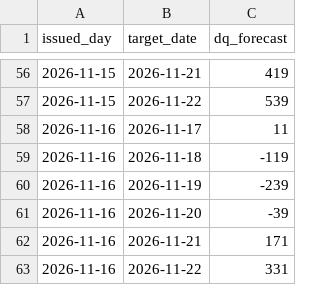
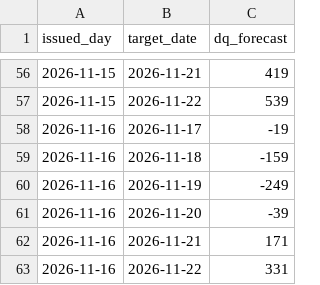
Before and after one commit to mimomimo15/prevision-frontenac, a CSV file: docs/qtrend_archive.csv, drawn as a sheet; only a part is shown, gaps mark what is left out.

```diff
--- a/docs/qtrend_archive.csv
+++ b/docs/qtrend_archive.csv
@@ -57,5 +57,5 @@ issued_day,target_date,dq_forecast
 2026-11-15,2026-11-22,539
-2026-11-16,2026-11-17,11
-2026-11-16,2026-11-18,-119
-2026-11-16,2026-11-19,-239
+2026-11-16,2026-11-17,-19
+2026-11-16,2026-11-18,-159
+2026-11-16,2026-11-19,-249
 2026-11-16,2026-11-20,-39
```
Also changed, not shown: docs/aux_daily.csv, docs/forecast_archive.csv, 4 other files.
